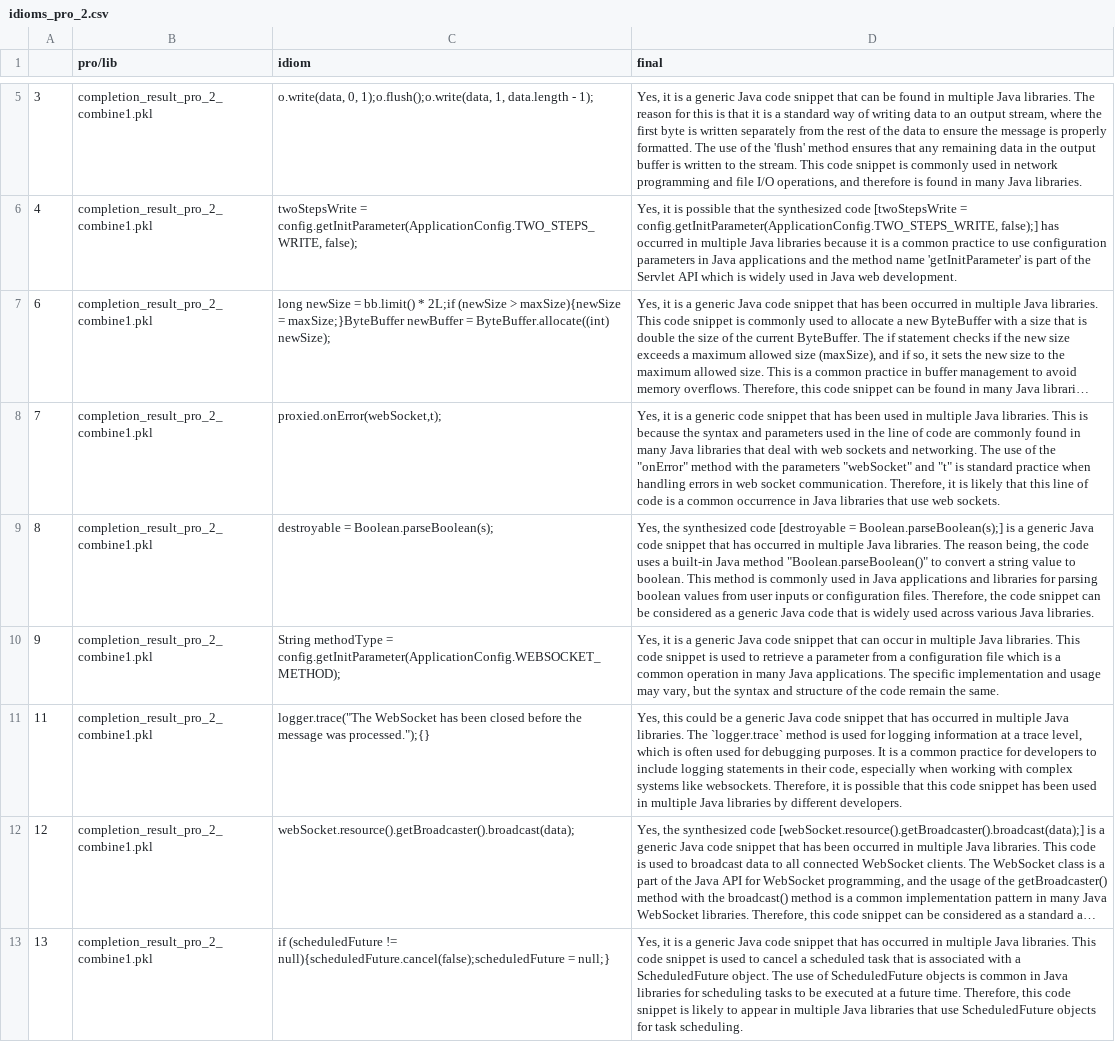
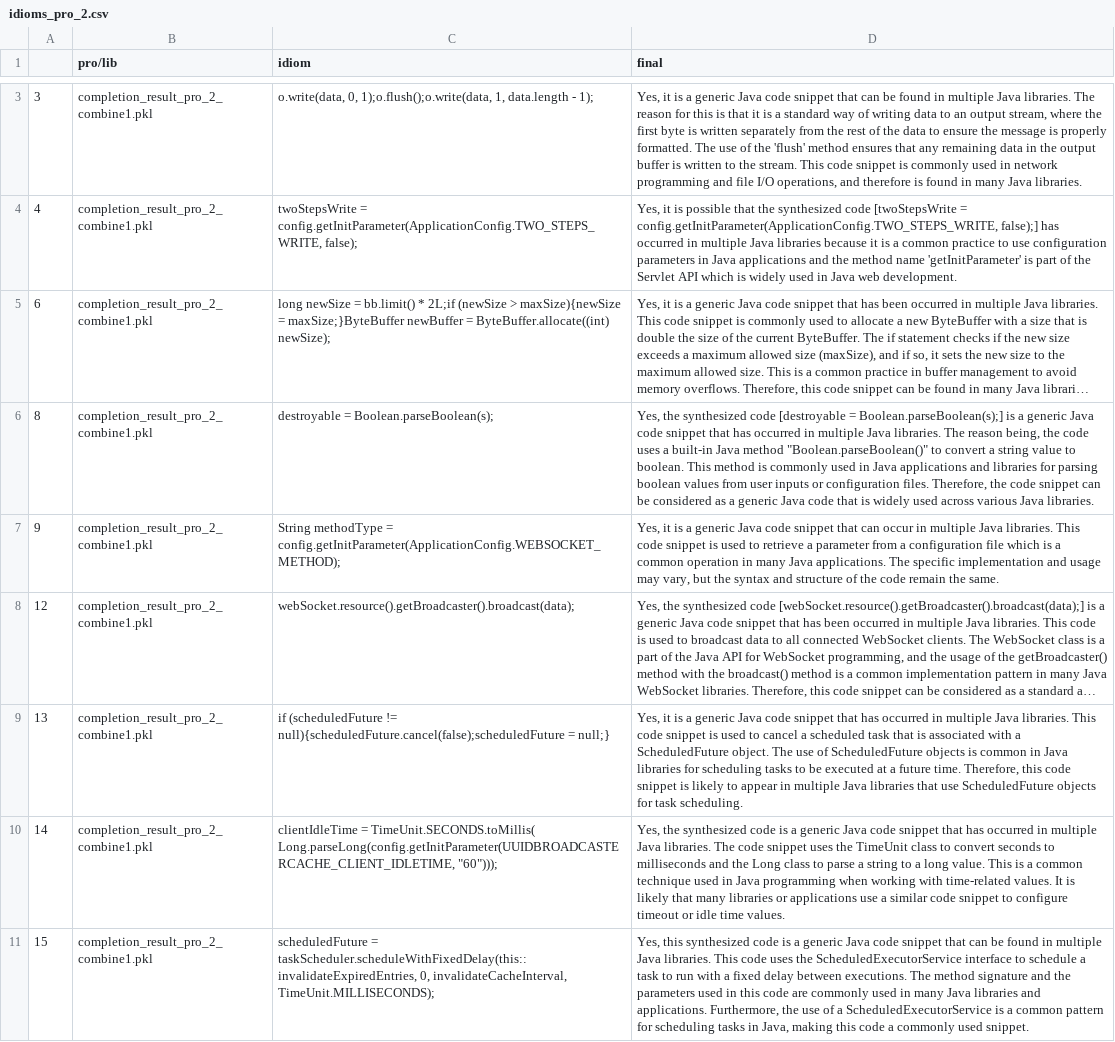
Before and after one commit to Yanming-Yang/idioMine, a CSV file: Extracted_Idioms/pro_idioms/idioms_pro_2.csv, drawn as a sheet; only a part is shown, gaps mark what is left out; the shorter side is filled out with more unchanged rows; long unchanged cells end in …; the diff covers the shown part only; the diff names each change by its address in the sheet, - before the commit and + after, or states it on an @@ line.

```diff
--- a/Extracted_Idioms/pro_idioms/idioms_pro_2.csv
+++ b/Extracted_Idioms/pro_idioms/idioms_pro_2.csv
-row 8: 7 | completion_result_pro_2_combine1.pkl | proxied.onError(webSocket,t); | Yes, it is a generic code snippet that has been used in multiple Java libraries. This is because the syntax and parameters used in the line of code are commonly found in many Java libraries that deal with web sockets and networking. The use of the "onError" method with the parameters "webSocket" and "t" is standard practice when handling errors in web socket communication. Therefore, it is likely that this line of code is a common occurrence in Java libraries that use web sockets.
-row 11: 11 | completion_result_pro_2_combine1.pkl | logger.trace("The WebSocket has been closed before the message was processed.");{} | Yes, this could be a generic Java code snippet that has occurred in multiple Java libraries. The `logger.trace` method is used for logging information at a trace level, which is often used for debugging purposes. It is a common practice for developers to include logging statements in their code, especially when working with complex systems like websockets. Therefore, it is possible that this code snippet has been used in multiple Java libraries by different developers.
```
Also changed, not shown: 5 removed rows elsewhere in this file, Extracted_Idioms/lib_idioms/idioms_lib_11.csv, Extracted_Idioms/lib_idioms/idioms_lib_2.csv, 26 other files.
